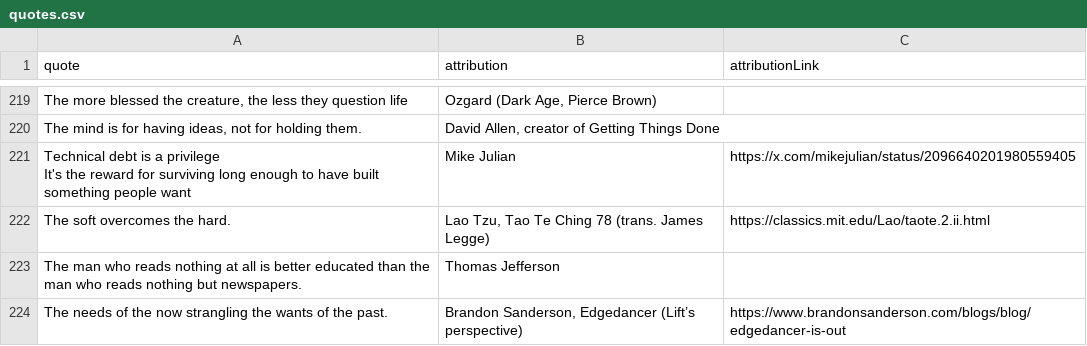
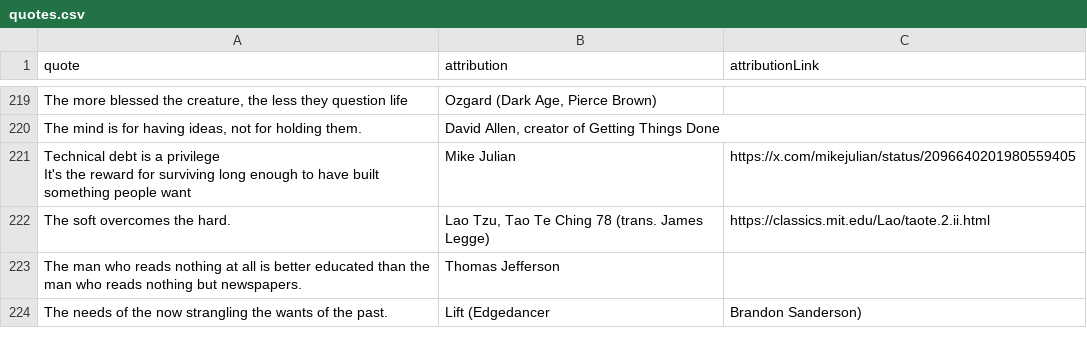
Before and after one commit to PatrickAuld/patrickauld.com, a CSV file: public/quotes.csv, drawn as a sheet; only a part is shown, gaps mark what is left out.

Commit message:
Correct Edgedancer quote attribution

```diff
--- a/public/quotes.csv
+++ b/public/quotes.csv
@@ -229,2 +229,2 @@ It's the reward for surviving long enough to have built something people want","
 "The man who reads nothing at all is better educated than the man who reads nothing but newspapers.",Thomas Jefferson,
-"The needs of the now strangling the wants of the past.","Brandon Sanderson, Edgedancer (Lift’s perspective)",https://www.brandonsanderson.com/blogs/blog/edgedancer-is-out
+"The needs of the now strangling the wants of the past.",Lift (Edgedancer, Brandon Sanderson),
```
